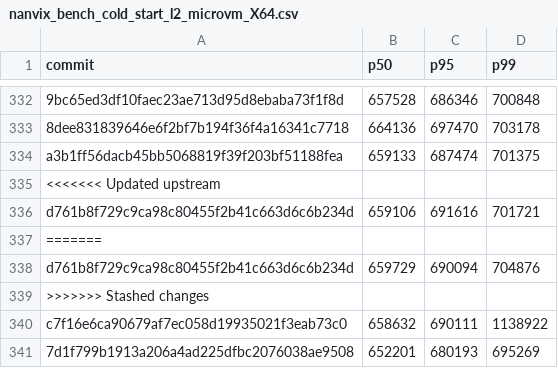
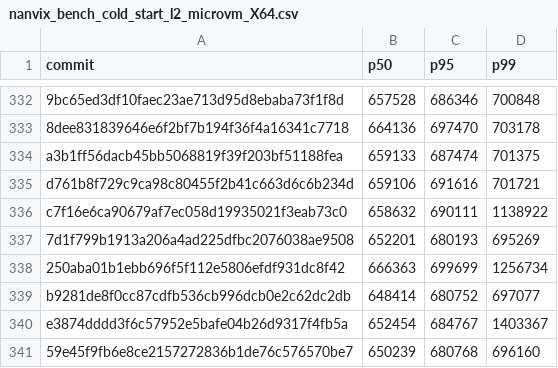
Before and after one commit to nanvix/nanvix, a CSV file: data/baremetal/nanvix_bench_cold_start_l2_microvm_X64.csv, drawn as a sheet; only a part is shown, gaps mark what is left out; the shorter side is filled out with more unchanged rows; the diff names each change by its address in the sheet, - before the commit and + after, or states it on an @@ line.

```diff
--- a/data/baremetal/nanvix_bench_cold_start_l2_microvm_X64.csv
+++ b/data/baremetal/nanvix_bench_cold_start_l2_microvm_X64.csv
-row 335: <<<<<<< Updated upstream
-row 337: =======
-row 338: d761b8f729c9ca98c80455f2b41c663d6c6b234d | 659729 | 690094 | 704876
-row 339: >>>>>>> Stashed changes
```
Also changed, not shown: data/baremetal/nanvix_bench_echo_breakdown_microvm_X64.csv, data/baremetal/nanvix_bench_round_trip_latency_microvm_X64.csv, 30 other files.
